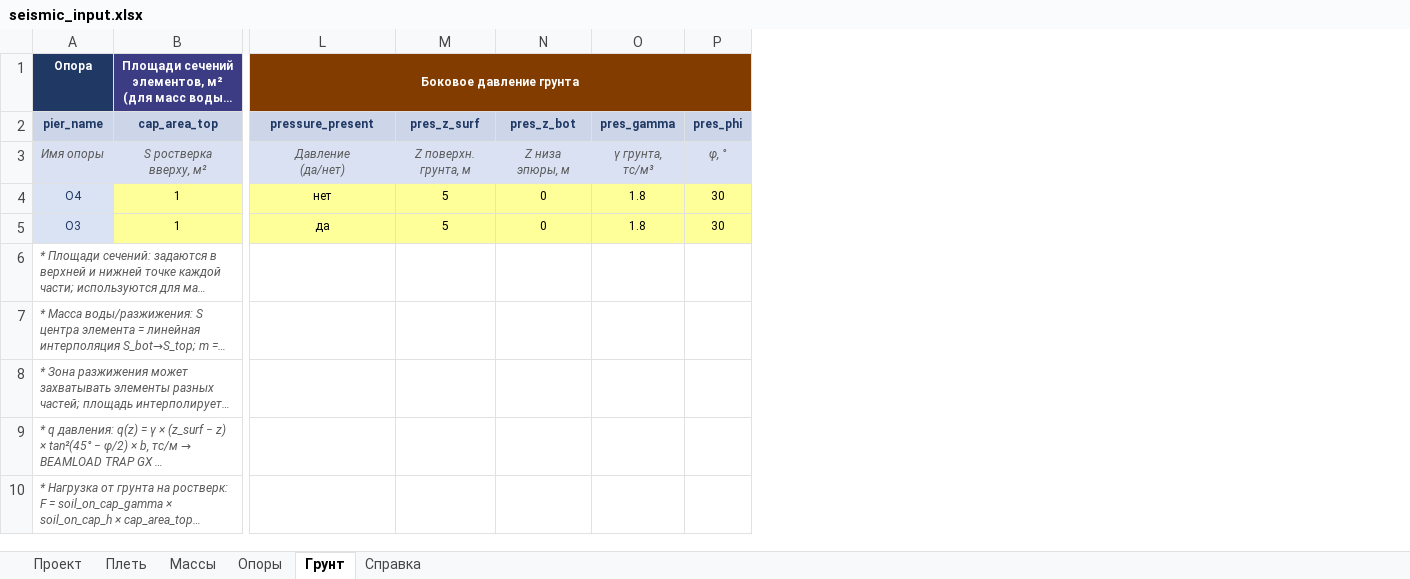
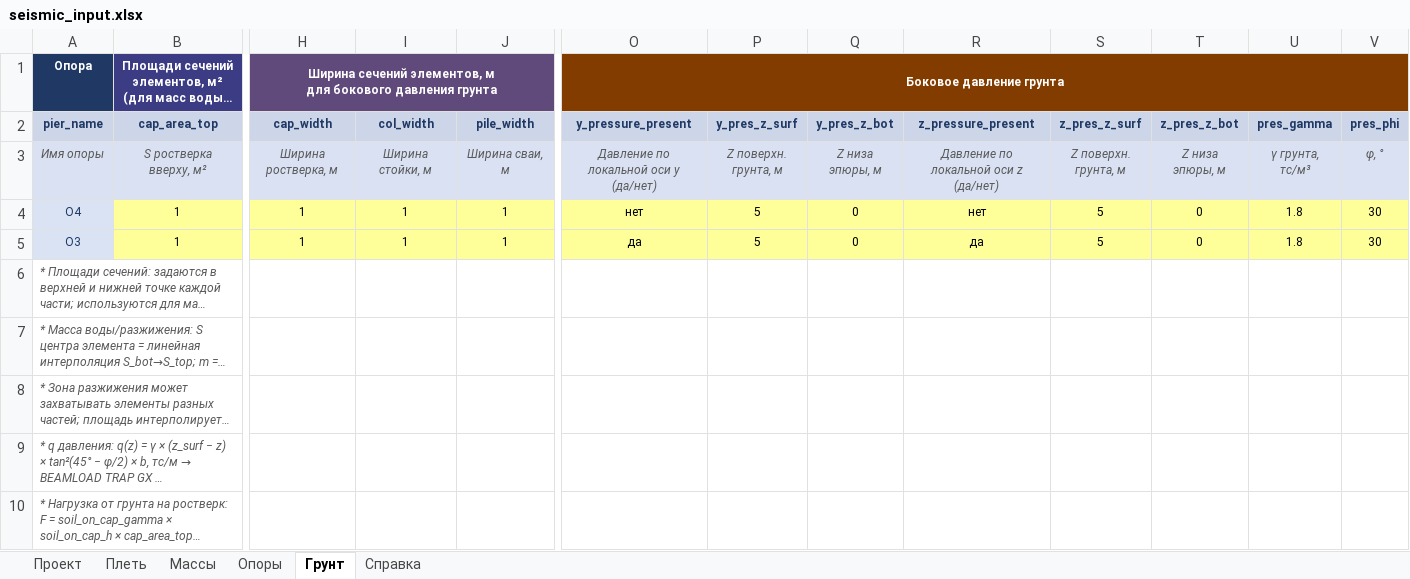
Before and after one commit to Mryakalo/Create_mct_bear_seismo, an Excel workbook: seismic_input.xlsx, sheet Грунт, drawn as a sheet; only a part is shown, gaps mark what is left out; long unchanged cells end in …; values as stored, in another font and other column widths than the file's, no borders; addresses are those after the commit; ↵ is a line break in a cell; the diff names each change by its address in the sheet, - before the commit and + after, or states it on an @@ line.

```diff
--- a/seismic_input.xlsx (sheet Грунт)
+++ b/seismic_input.xlsx (sheet Грунт)
+column H (cap_width), row 1: Ширина сечений элементов, м ↵ для бокового давления грунта; rows 3-5: Ширина ростверка, м | 1 | 1
+column I (col_width), rows 3-5: Ширина стойки, м | 1 | 1
+column J (pile_width), rows 3-5: Ширина сваи, м | 1 | 1
+column R (z_pressure_present), rows 3-5: Давление по локальной оси z ↵ (да/нет) | нет | да
+column S (z_pres_z_surf), rows 3-5: Z поверхн. ↵ грунта, м | 5 | 5
+column T (z_pres_z_bot), rows 3-5: Z низа ↵ эпюры, м | 0 | 0
-P1:Q1 fill: none
+P1:Q1 fill: #833C00
-U1:V1 fill: none
+U1:V1 fill: #833C00
-O2: pressure_present
+O2: y_pressure_present
-P2: pres_z_surf
+P2: y_pres_z_surf
-Q2: pres_z_bot
+Q2: y_pres_z_bot
-O3 (y_pressure_present): Давление ↵ (да/нет)
+O3 (y_pressure_present): Давление по локальной оси y ↵ (да/нет)
```
Also changed, not shown: sheet Опоры, 3 other files.
